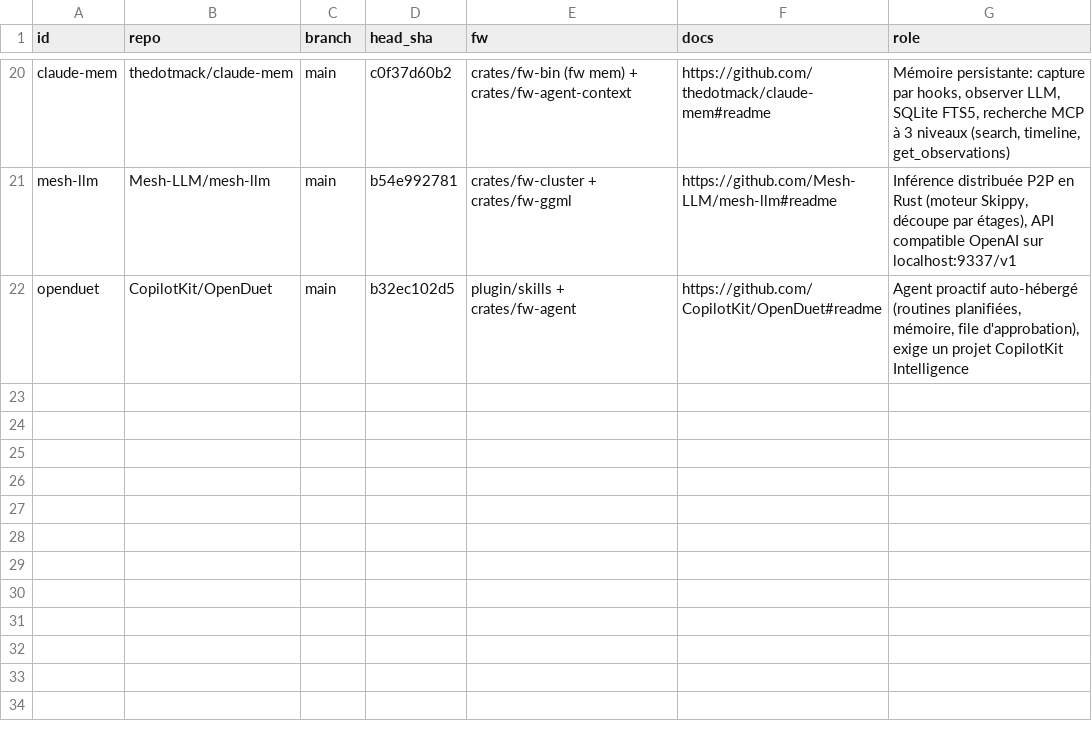
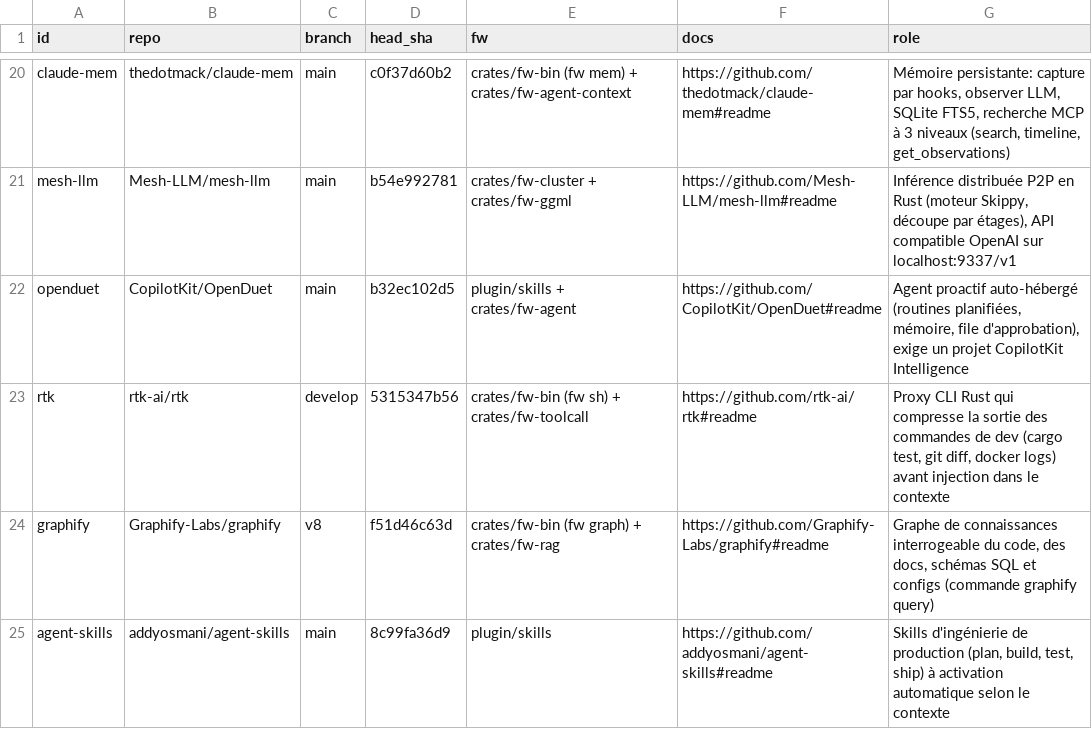
Before and after one commit to aphrody-labs/fw, a TSV file: plugin/skills/upstreams/references/UPSTREAMS.tsv, drawn as a sheet; only a part is shown, gaps mark what is left out; the diff names each change by its address in the sheet, - before the commit and + after, or states it on an @@ line.

Commit message:
research: watch RTK, Graphify and Agent Skills upstreams

```diff
--- a/plugin/skills/upstreams/references/UPSTREAMS.tsv
+++ b/plugin/skills/upstreams/references/UPSTREAMS.tsv
+row 23: rtk | rtk-ai/rtk | develop | 5315347b56 | crates/fw-bin (fw sh) + crates/fw-toolcall | https://github.com/rtk-ai/rtk#readme | Proxy CLI Rust qui compresse la sortie des commandes de dev (cargo test, git diff, docker logs) avant injection dans le contexte
+row 24: graphify | Graphify-Labs/graphify | v8 | f51d46c63d | crates/fw-bin (fw graph) + crates/fw-rag | https://github.com/Graphify-Labs/graphify#readme | Graphe de connaissances interrogeable du code, des docs, schémas SQL et configs (commande graphify query)
+row 25: agent-skills | addyosmani/agent-skills | main | 8c99fa36d9 | plugin/skills | https://github.com/addyosmani/agent-skills#readme | Skills d'ingénierie de production (plan, build, test, ship) à activation automatique selon le contexte
```
Also changed, not shown: docs/research/upstream-watch.tsv, 3 other files.
